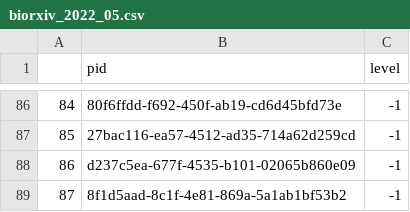
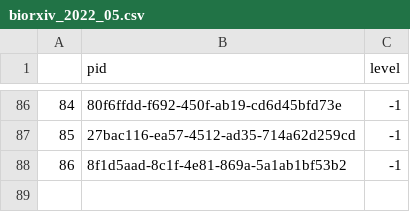
Before and after one commit to int-brain-lab/paper-reproducible-ephys, a CSV file: data_releases/biorxiv_2022_05.csv, drawn as a sheet; only a part is shown, gaps mark what is left out; removed rows and columns are numbered as before the commit, all else as after; the diff names each change by its address in the sheet, - before the commit and + after, or states it on an @@ line.

Commit message:
remove KS051

```diff
--- a/data_releases/biorxiv_2022_05.csv
+++ b/data_releases/biorxiv_2022_05.csv
-row 88: 86 | d237c5ea-677f-4535-b101-02065b860e09 | -1
@@ column A renumbered from row 88 down @@
```
